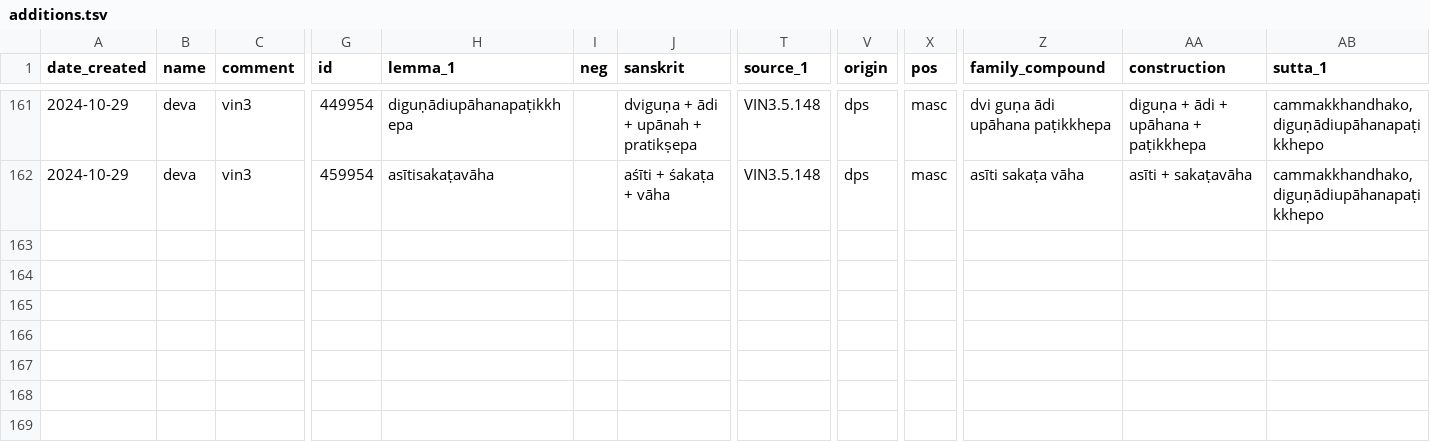
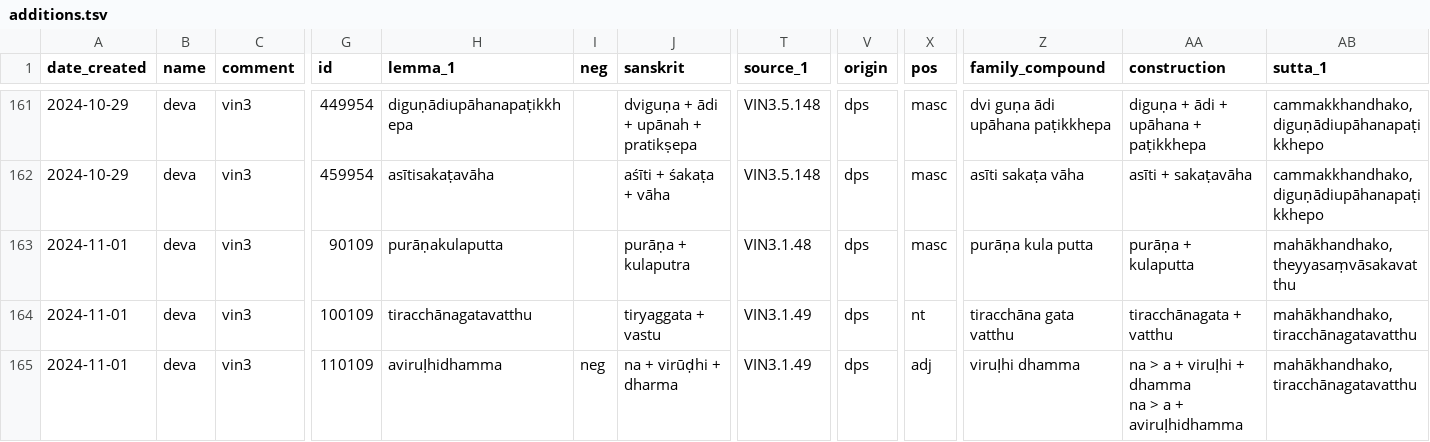
Before and after one commit to digitalpalidictionary/dpd-db, a TSV file: gui/additions.tsv, drawn as a sheet; only a part is shown, gaps mark what is left out; rows hold the shown columns only; ↵ is a line break in a cell; the diff names each change by its address in the sheet, - before the commit and + after, or states it on an @@ line.

```diff
--- a/gui/additions.tsv
+++ b/gui/additions.tsv
+row 163: 2024-11-01 | deva | vin3 | 90109 | purāṇakulaputta |  | purāṇa + kulaputra | VIN3.1.48 | dps | masc | purāṇa kula putta | purāṇa + kulaputta | mahākhandhako, theyyasaṃvāsakavatthu
+row 164: 2024-11-01 | deva | vin3 | 100109 | tiracchānagatavatthu |  | tiryaggata + vastu | VIN3.1.49 | dps | nt | tiracchāna gata vatthu | tiracchānagata + vatthu | mahākhandhako, tiracchānagatavatthu
+row 165: 2024-11-01 | deva | vin3 | 110109 | aviruḷhidhamma | neg | na + virūḍhi + dharma | VIN3.1.49 | dps | adj | viruḷhi dhamma | na > a + viruḷhi + dhamma ↵ na > a + aviruḷhidhamma | mahākhandhako, tiracchānagatavatthu
```
Also changed, not shown: gui/corrections.tsv.
